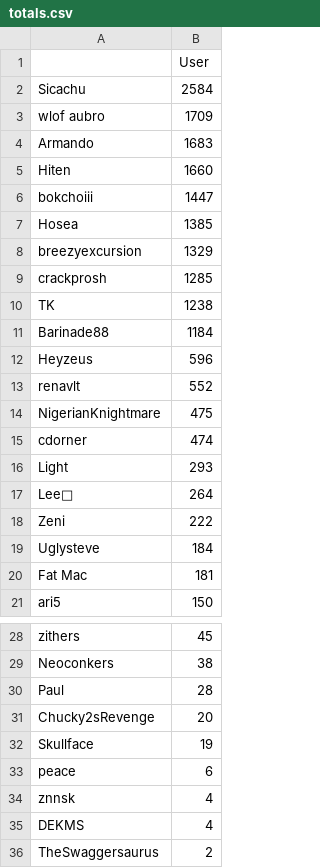
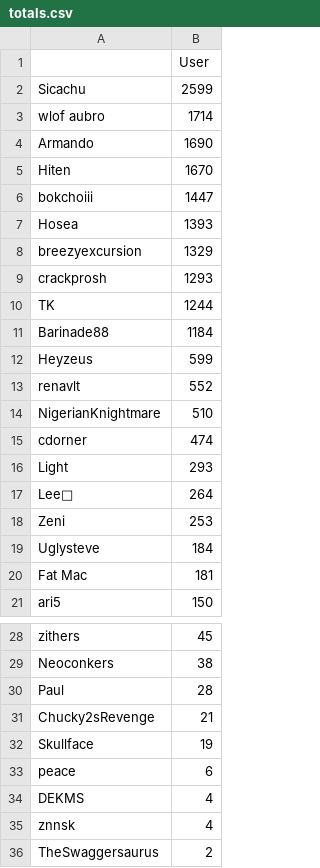
Before and after one commit to kenneththomas/ari6, a CSV file: stats/totals.csv, drawn as a sheet; only a part is shown, gaps mark what is left out.

Commit message:
stats update with hours fixed

```diff
--- a/stats/totals.csv
+++ b/stats/totals.csv
@@ -1,15 +1,15 @@
 ,User
-Sicachu,2584
-wlof aubro,1709
-Armando,1683
-Hiten,1660
+Sicachu,2599
+wlof aubro,1714
+Armando,1690
+Hiten,1670
 bokchoiii,1447
-Hosea,1385
+Hosea,1393
 breezyexcursion,1329
-crackprosh,1285
-TK,1238
+crackprosh,1293
+TK,1244
 Barinade88,1184
-Heyzeus,596
+Heyzeus,599
 renavlt,552
-NigerianKnightmare,475
+NigerianKnightmare,510
 cdorner,474
@@ -17,3 +17,3 @@ Light,293
 Lee🐧,264
-Zeni,222
+Zeni,253
 Uglysteve,184
@@ -30,7 +30,7 @@ Neoconkers,38
 Paul,28
-Chucky2sRevenge,20
+Chucky2sRevenge,21
 Skullface,19
 peace,6
+DEKMS,4
 znnsk,4
-DEKMS,4
 TheSwaggersaurus,2
```
Also changed, not shown: 10 other files.
